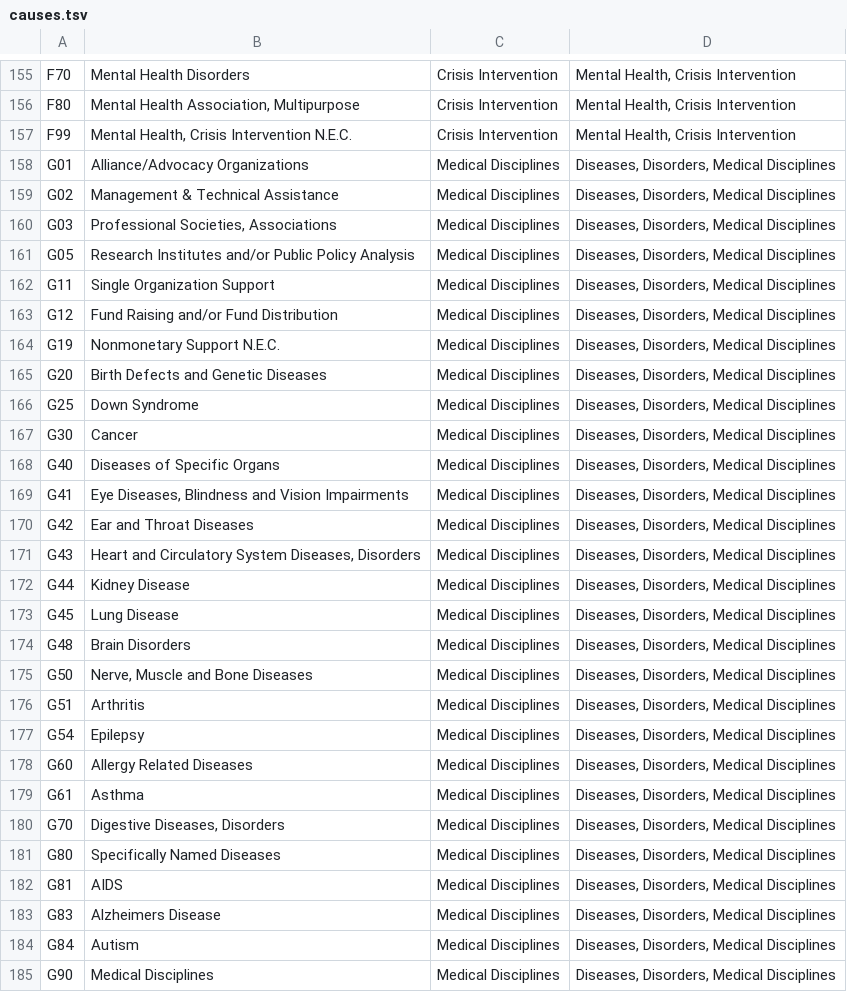
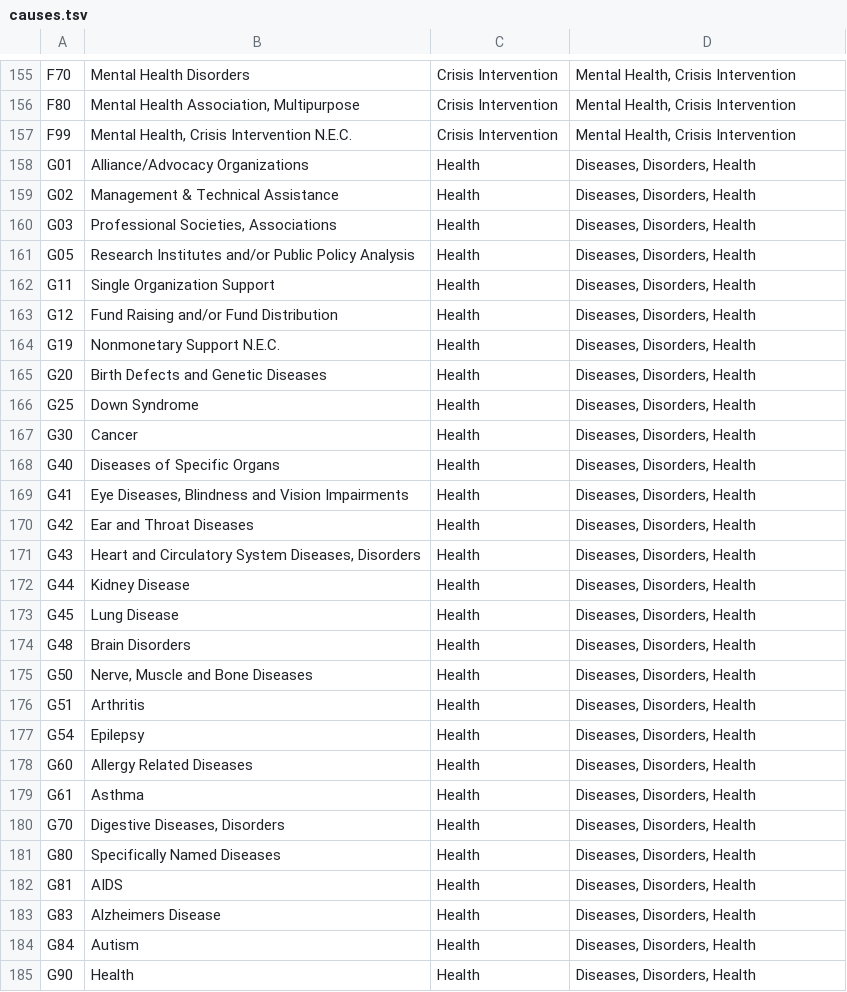
Before and after one commit to DigitalHV/npdb, a TSV file: meteor/packages/nitya-exempt-orgs/assets/causes.tsv, drawn as a sheet; only a part is shown, gaps mark what is left out; the diff covers the shown part only.

```diff
--- a/meteor/packages/nitya-exempt-orgs/assets/causes.tsv
+++ b/meteor/packages/nitya-exempt-orgs/assets/causes.tsv
@@ -157,29 +157,29 @@ F80	Mental Health Association, Multipurpose	Crisis Intervention	Mental Health, C
 F99	Mental Health, Crisis Intervention N.E.C.	Crisis Intervention	Mental Health, Crisis Intervention
-G01	Alliance/Advocacy Organizations	Medical Disciplines	Diseases, Disorders, Medical Disciplines
-G02	Management & Technical Assistance	Medical Disciplines	Diseases, Disorders, Medical Disciplines
-G03	Professional Societies, Associations	Medical Disciplines	Diseases, Disorders, Medical Disciplines
-G05	Research Institutes and/or Public Policy Analysis	Medical Disciplines	Diseases, Disorders, Medical Disciplines
-G11	Single Organization Support	Medical Disciplines	Diseases, Disorders, Medical Disciplines
-G12	Fund Raising and/or Fund Distribution	Medical Disciplines	Diseases, Disorders, Medical Disciplines
-G19	Nonmonetary Support N.E.C.	Medical Disciplines	Diseases, Disorders, Medical Disciplines
-G20	Birth Defects and Genetic Diseases	Medical Disciplines	Diseases, Disorders, Medical Disciplines
-G25	Down Syndrome	Medical Disciplines	Diseases, Disorders, Medical Disciplines
-G30	Cancer	Medical Disciplines	Diseases, Disorders, Medical Disciplines
-G40	Diseases of Specific Organs	Medical Disciplines	Diseases, Disorders, Medical Disciplines
-G41	Eye Diseases, Blindness and Vision Impairments	Medical Disciplines	Diseases, Disorders, Medical Disciplines
-G42	Ear and Throat Diseases	Medical Disciplines	Diseases, Disorders, Medical Disciplines
-G43	Heart and Circulatory System Diseases, Disorders	Medical Disciplines	Diseases, Disorders, Medical Disciplines
-G44	Kidney Disease	Medical Disciplines	Diseases, Disorders, Medical Disciplines
-G45	Lung Disease	Medical Disciplines	Diseases, Disorders, Medical Disciplines
-G48	Brain Disorders	Medical Disciplines	Diseases, Disorders, Medical Disciplines
-G50	Nerve, Muscle and Bone Diseases	Medical Disciplines	Diseases, Disorders, Medical Disciplines
-G51	Arthritis	Medical Disciplines	Diseases, Disorders, Medical Disciplines
-G54	Epilepsy	Medical Disciplines	Diseases, Disorders, Medical Disciplines
-G60	Allergy Related Diseases	Medical Disciplines	Diseases, Disorders, Medical Disciplines
-G61	Asthma	Medical Disciplines	Diseases, Disorders, Medical Disciplines
-G70	Digestive Diseases, Disorders	Medical Disciplines	Diseases, Disorders, Medical Disciplines
-G80	Specifically Named Diseases	Medical Disciplines	Diseases, Disorders, Medical Disciplines
-G81	AIDS	Medical Disciplines	Diseases, Disorders, Medical Disciplines
-G83	Alzheimers Disease	Medical Disciplines	Diseases, Disorders, Medical Disciplines
-G84	Autism	Medical Disciplines	Diseases, Disorders, Medical Disciplines
-G90	Medical Disciplines	Medical Disciplines	Diseases, Disorders, Medical Disciplines
+G01	Alliance/Advocacy Organizations	Health	Diseases, Disorders, Health
+G02	Management & Technical Assistance	Health	Diseases, Disorders, Health
+G03	Professional Societies, Associations	Health	Diseases, Disorders, Health
+G05	Research Institutes and/or Public Policy Analysis	Health	Diseases, Disorders, Health
+G11	Single Organization Support	Health	Diseases, Disorders, Health
+G12	Fund Raising and/or Fund Distribution	Health	Diseases, Disorders, Health
+G19	Nonmonetary Support N.E.C.	Health	Diseases, Disorders, Health
+G20	Birth Defects and Genetic Diseases	Health	Diseases, Disorders, Health
+G25	Down Syndrome	Health	Diseases, Disorders, Health
+G30	Cancer	Health	Diseases, Disorders, Health
+G40	Diseases of Specific Organs	Health	Diseases, Disorders, Health
+G41	Eye Diseases, Blindness and Vision Impairments	Health	Diseases, Disorders, Health
+G42	Ear and Throat Diseases	Health	Diseases, Disorders, Health
+G43	Heart and Circulatory System Diseases, Disorders	Health	Diseases, Disorders, Health
+G44	Kidney Disease	Health	Diseases, Disorders, Health
+G45	Lung Disease	Health	Diseases, Disorders, Health
+G48	Brain Disorders	Health	Diseases, Disorders, Health
+G50	Nerve, Muscle and Bone Diseases	Health	Diseases, Disorders, Health
+G51	Arthritis	Health	Diseases, Disorders, Health
+G54	Epilepsy	Health	Diseases, Disorders, Health
+G60	Allergy Related Diseases	Health	Diseases, Disorders, Health
+G61	Asthma	Health	Diseases, Disorders, Health
+G70	Digestive Diseases, Disorders	Health	Diseases, Disorders, Health
+G80	Specifically Named Diseases	Health	Diseases, Disorders, Health
+G81	AIDS	Health	Diseases, Disorders, Health
+G83	Alzheimers Disease	Health	Diseases, Disorders, Health
+G84	Autism	Health	Diseases, Disorders, Health
+G90	Health	Health	Diseases, Disorders, Health
```
Also changed, not shown: 32 edited cells elsewhere in this file, 4 other files.
